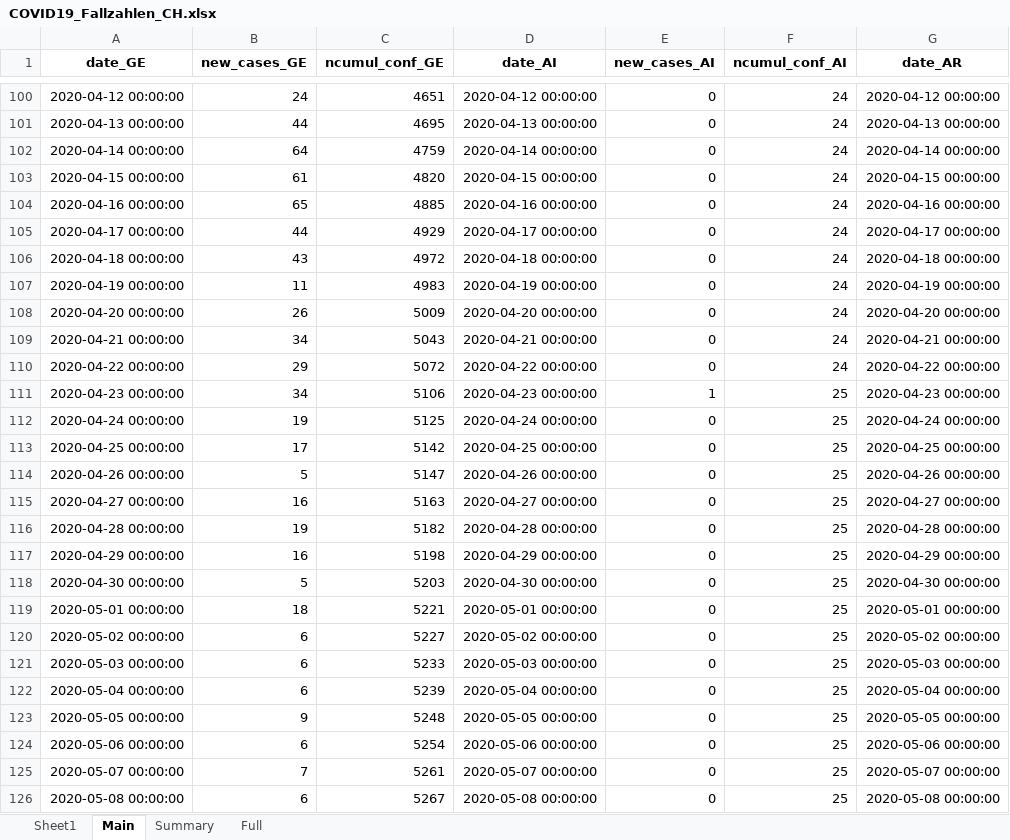
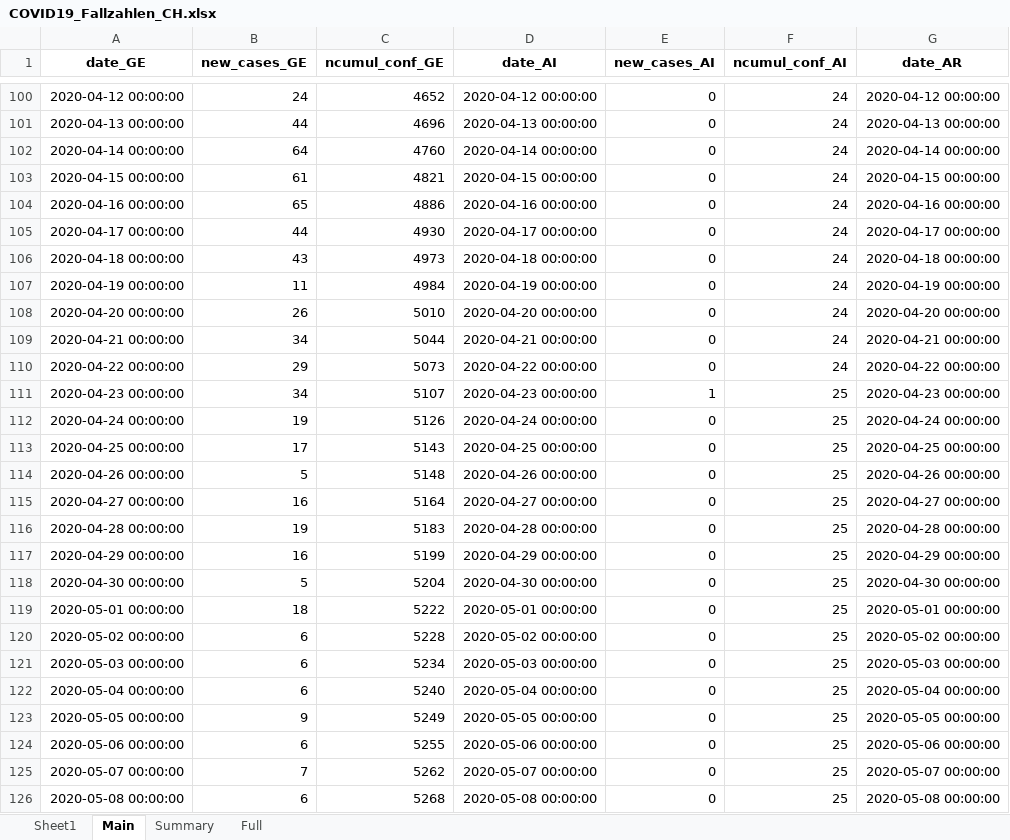
Before and after one commit to esolodko/p1_pub, an Excel workbook: xlsx_data/COVID19_Fallzahlen_CH.xlsx, sheet Main, drawn as a sheet; only a part is shown, gaps mark what is left out; values as stored, in another font and other column widths than the file's, no borders; the diff covers the shown part only; the diff names each change by its address in the sheet, - before the commit and + after, or states it on an @@ line.

```diff
--- a/xlsx_data/COVID19_Fallzahlen_CH.xlsx (sheet Main)
+++ b/xlsx_data/COVID19_Fallzahlen_CH.xlsx (sheet Main)
-C100 (ncumul_conf_GE): 4651
+C100 (ncumul_conf_GE): 4652
-C101 (ncumul_conf_GE): 4695
+C101 (ncumul_conf_GE): 4696
-C102 (ncumul_conf_GE): 4759
+C102 (ncumul_conf_GE): 4760
-C103 (ncumul_conf_GE): 4820
+C103 (ncumul_conf_GE): 4821
-C104 (ncumul_conf_GE): 4885
+C104 (ncumul_conf_GE): 4886
-C105 (ncumul_conf_GE): 4929
+C105 (ncumul_conf_GE): 4930
-C106 (ncumul_conf_GE): 4972
+C106 (ncumul_conf_GE): 4973
-C107 (ncumul_conf_GE): 4983
+C107 (ncumul_conf_GE): 4984
-C108 (ncumul_conf_GE): 5009
+C108 (ncumul_conf_GE): 5010
-C109 (ncumul_conf_GE): 5043
+C109 (ncumul_conf_GE): 5044
-C110 (ncumul_conf_GE): 5072
+C110 (ncumul_conf_GE): 5073
-C111 (ncumul_conf_GE): 5106
+C111 (ncumul_conf_GE): 5107
-C112 (ncumul_conf_GE): 5125
+C112 (ncumul_conf_GE): 5126
-C113 (ncumul_conf_GE): 5142
+C113 (ncumul_conf_GE): 5143
-C114 (ncumul_conf_GE): 5147
+C114 (ncumul_conf_GE): 5148
-C115 (ncumul_conf_GE): 5163
+C115 (ncumul_conf_GE): 5164
-C116 (ncumul_conf_GE): 5182
+C116 (ncumul_conf_GE): 5183
-C117 (ncumul_conf_GE): 5198
+C117 (ncumul_conf_GE): 5199
-C118 (ncumul_conf_GE): 5203
+C118 (ncumul_conf_GE): 5204
-C119 (ncumul_conf_GE): 5221
+C119 (ncumul_conf_GE): 5222
-C120 (ncumul_conf_GE): 5227
+C120 (ncumul_conf_GE): 5228
-C121 (ncumul_conf_GE): 5233
+C121 (ncumul_conf_GE): 5234
-C122 (ncumul_conf_GE): 5239
+C122 (ncumul_conf_GE): 5240
-C123 (ncumul_conf_GE): 5248
+C123 (ncumul_conf_GE): 5249
-C124 (ncumul_conf_GE): 5254
+C124 (ncumul_conf_GE): 5255
-C125 (ncumul_conf_GE): 5261
+C125 (ncumul_conf_GE): 5262
-C126 (ncumul_conf_GE): 5267
+C126 (ncumul_conf_GE): 5268
```
Also changed, not shown: 460 edited cells elsewhere in this sheet, sheet Summary, sheet Full.
